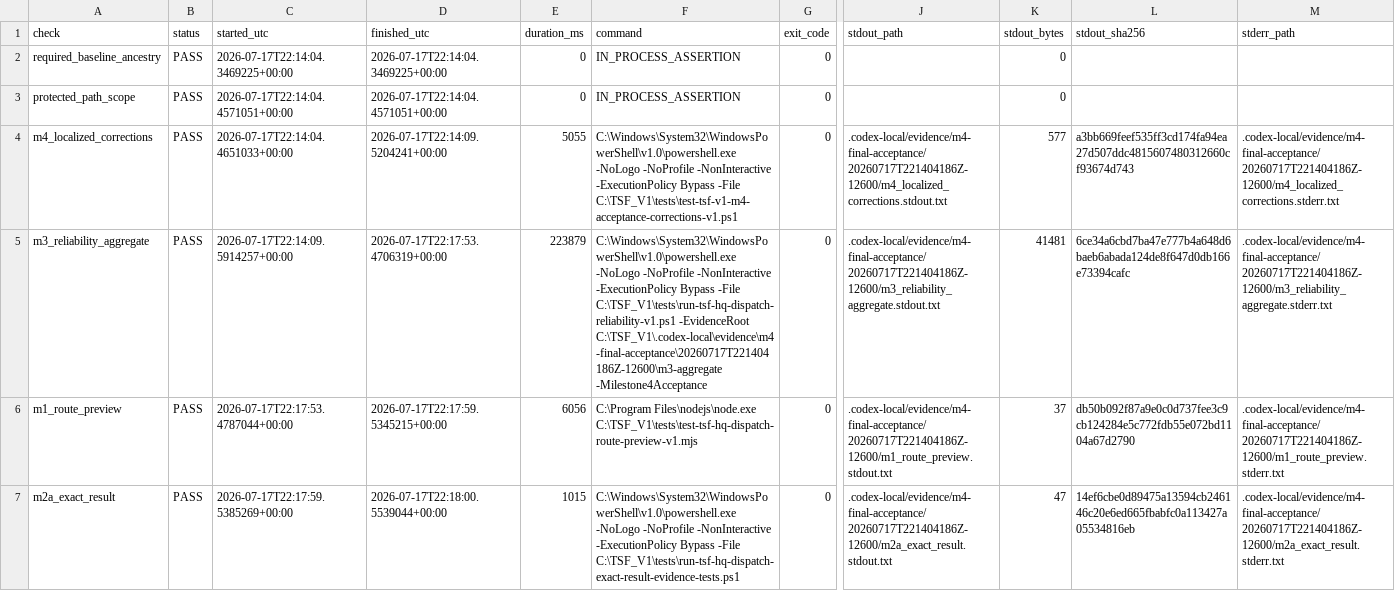
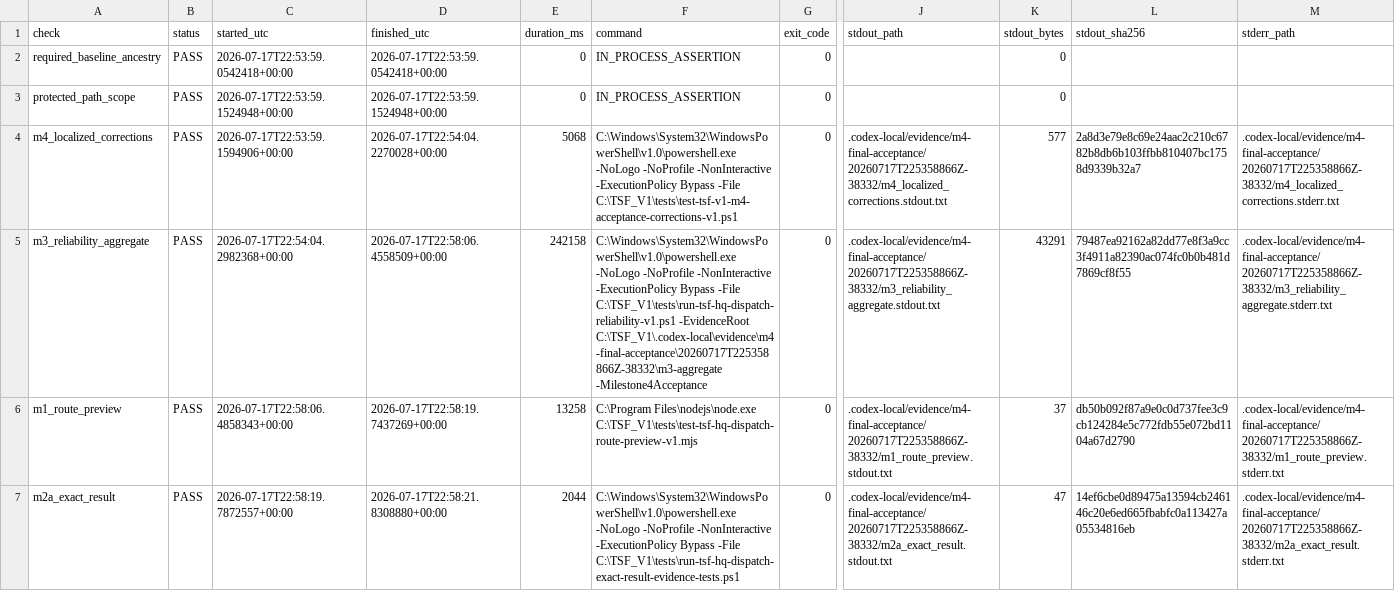
Before and after one commit to scolety1/Thousand-Sunny-Fleet, a CSV file: docs/hq/tsf_v1_final_acceptance_demo_v1_20260717/EXECUTED_TEST_COVERAGE.csv, drawn as a sheet; only a part is shown, gaps mark what is left out; the diff covers the shown part only; the diff names each change by its address in the sheet, - before the commit and + after, or states it on an @@ line.

Commit message:
docs: reseal corrected TSF V1 evidence

```diff
--- a/docs/hq/tsf_v1_final_acceptance_demo_v1_20260717/EXECUTED_TEST_COVERAGE.csv
+++ b/docs/hq/tsf_v1_final_acceptance_demo_v1_20260717/EXECUTED_TEST_COVERAGE.csv
-C2 (started_utc): 2026-07-17T22:14:04.3469225+00:00
+C2 (started_utc): 2026-07-17T22:53:59.0542418+00:00
-D2 (finished_utc): 2026-07-17T22:14:04.3469225+00:00
+D2 (finished_utc): 2026-07-17T22:53:59.0542418+00:00
-C3 (started_utc): 2026-07-17T22:14:04.4571051+00:00
+C3 (started_utc): 2026-07-17T22:53:59.1524948+00:00
-D3 (finished_utc): 2026-07-17T22:14:04.4571051+00:00
+D3 (finished_utc): 2026-07-17T22:53:59.1524948+00:00
-C4 (started_utc): 2026-07-17T22:14:04.4651033+00:00
+C4 (started_utc): 2026-07-17T22:53:59.1594906+00:00
-D4 (finished_utc): 2026-07-17T22:14:09.5204241+00:00
+D4 (finished_utc): 2026-07-17T22:54:04.2270028+00:00
-E4 (duration_ms): 5055
+E4 (duration_ms): 5068
-J4 (stdout_path): .codex-local/evidence/m4-final-acceptance/20260717T221404186Z-12600/m4_localized_corrections.stdout.txt
+J4 (stdout_path): .codex-local/evidence/m4-final-acceptance/20260717T225358866Z-38332/m4_localized_corrections.stdout.txt
-L4 (stdout_sha256): a3bb669feef535ff3cd174fa94ea27d507ddc4815607480312660cf93674d743
+L4 (stdout_sha256): 2a8d3e79e8c69e24aac2c210c6782b8db6b103ffbb810407bc1758d9339b32a7
-M4 (stderr_path): .codex-local/evidence/m4-final-acceptance/20260717T221404186Z-12600/m4_localized_corrections.stderr.txt
+M4 (stderr_path): .codex-local/evidence/m4-final-acceptance/20260717T225358866Z-38332/m4_localized_corrections.stderr.txt
-C5 (started_utc): 2026-07-17T22:14:09.5914257+00:00
+C5 (started_utc): 2026-07-17T22:54:04.2982368+00:00
-D5 (finished_utc): 2026-07-17T22:17:53.4706319+00:00
+D5 (finished_utc): 2026-07-17T22:58:06.4558509+00:00
-E5 (duration_ms): 223879
+E5 (duration_ms): 242158
-F5 (command): …C:\TSF_V1\tests\run-tsf-hq-dispatch-reliability-v1.ps1 -EvidenceRoot C:\TSF_V1\.codex-local\evidence\m4-final-acceptance\20260717T221404186Z-12600\m3-aggregate -Milestone4Acceptance
+F5 (command): …C:\TSF_V1\tests\run-tsf-hq-dispatch-reliability-v1.ps1 -EvidenceRoot C:\TSF_V1\.codex-local\evidence\m4-final-acceptance\20260717T225358866Z-38332\m3-aggregate -Milestone4Acceptance
-J5 (stdout_path): .codex-local/evidence/m4-final-acceptance/20260717T221404186Z-12600/m3_reliability_aggregate.stdout.txt
+J5 (stdout_path): .codex-local/evidence/m4-final-acceptance/20260717T225358866Z-38332/m3_reliability_aggregate.stdout.txt
-K5 (stdout_bytes): 41481
+K5 (stdout_bytes): 43291
-L5 (stdout_sha256): 6ce34a6cbd7ba47e777b4a648d6baeb6abada124de8f647d0db166e73394cafc
+L5 (stdout_sha256): 79487ea92162a82dd77e8f3a9cc3f4911a82390ac074fc0b0b481d7869cf8f55
-M5 (stderr_path): .codex-local/evidence/m4-final-acceptance/20260717T221404186Z-12600/m3_reliability_aggregate.stderr.txt
+M5 (stderr_path): .codex-local/evidence/m4-final-acceptance/20260717T225358866Z-38332/m3_reliability_aggregate.stderr.txt
-C6 (started_utc): 2026-07-17T22:17:53.4787044+00:00
+C6 (started_utc): 2026-07-17T22:58:06.4858343+00:00
-D6 (finished_utc): 2026-07-17T22:17:59.5345215+00:00
+D6 (finished_utc): 2026-07-17T22:58:19.7437269+00:00
-E6 (duration_ms): 6056
+E6 (duration_ms): 13258
-J6 (stdout_path): .codex-local/evidence/m4-final-acceptance/20260717T221404186Z-12600/m1_route_preview.stdout.txt
+J6 (stdout_path): .codex-local/evidence/m4-final-acceptance/20260717T225358866Z-38332/m1_route_preview.stdout.txt
-M6 (stderr_path): .codex-local/evidence/m4-final-acceptance/20260717T221404186Z-12600/m1_route_preview.stderr.txt
+M6 (stderr_path): .codex-local/evidence/m4-final-acceptance/20260717T225358866Z-38332/m1_route_preview.stderr.txt
-C7 (started_utc): 2026-07-17T22:17:59.5385269+00:00
+C7 (started_utc): 2026-07-17T22:58:19.7872557+00:00
-D7 (finished_utc): 2026-07-17T22:18:00.5539044+00:00
+D7 (finished_utc): 2026-07-17T22:58:21.8308880+00:00
-E7 (duration_ms): 1015
+E7 (duration_ms): 2044
-J7 (stdout_path): .codex-local/evidence/m4-final-acceptance/20260717T221404186Z-12600/m2a_exact_result.stdout.txt
+J7 (stdout_path): .codex-local/evidence/m4-final-acceptance/20260717T225358866Z-38332/m2a_exact_result.stdout.txt
-M7 (stderr_path): .codex-local/evidence/m4-final-acceptance/20260717T221404186Z-12600/m2a_exact_result.stderr.txt
+M7 (stderr_path): .codex-local/evidence/m4-final-acceptance/20260717T225358866Z-38332/m2a_exact_result.stderr.txt
```
Also changed, not shown: 86 edited cells elsewhere in this file, docs/hq/tsf_v1_final_acceptance_demo_v1_20260717/EVIDENCE_INDEX.csv, 9 other files.
